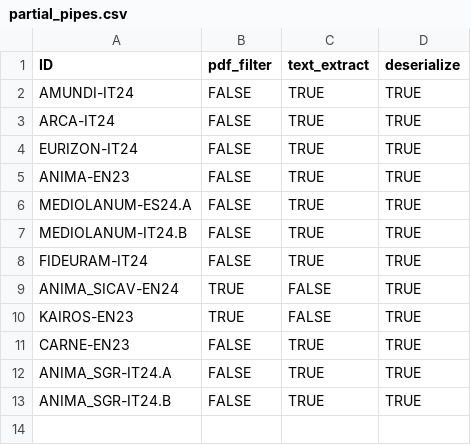
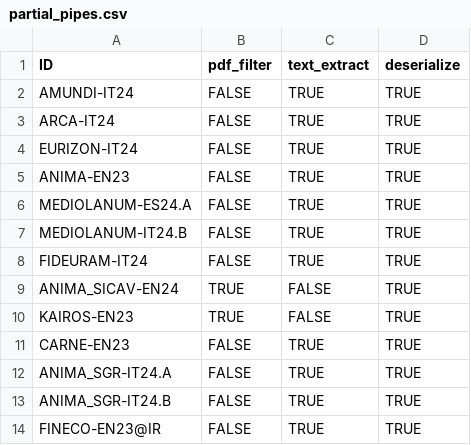
Before and after one commit to tvp-freeports/analysis_finance_reports, a CSV file: src/freeports_analysis/formats/algorithms/structured/partial_pipes.csv, drawn as a sheet.

```diff
--- a/src/freeports_analysis/formats/algorithms/structured/partial_pipes.csv
+++ b/src/freeports_analysis/formats/algorithms/structured/partial_pipes.csv
@@ -13 +13,2 @@ ANIMA_SGR-IT24.A,FALSE,TRUE,TRUE
 ANIMA_SGR-IT24.B,FALSE,TRUE,TRUE
+FINECO-EN23@IR,FALSE,TRUE,TRUE
```
Also changed, not shown: src/freeports_analysis/data/companies.csv, src/freeports_analysis/data/company_to_list.csv, 5 other files.
